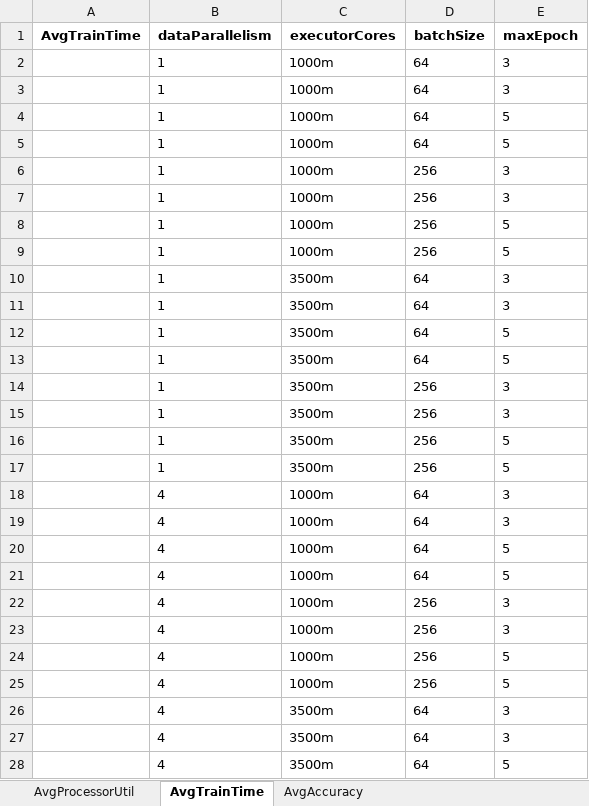
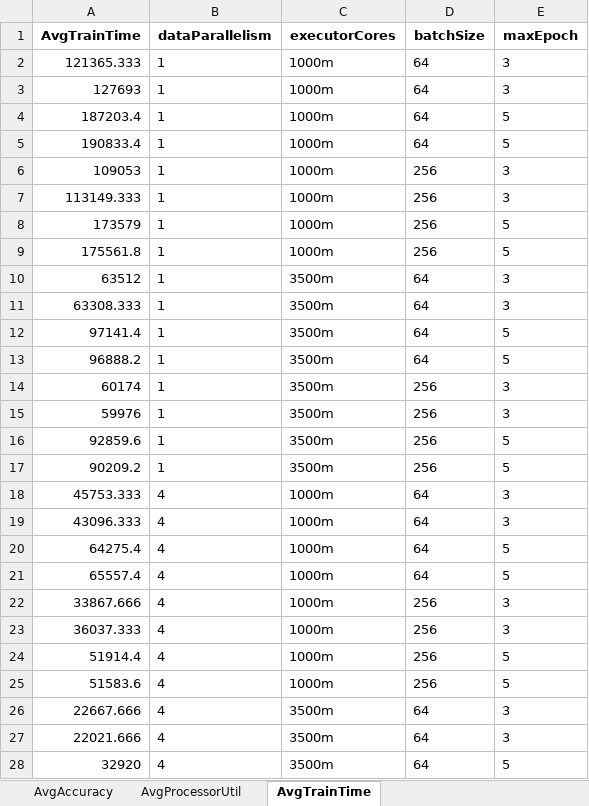
Before and after one commit to AbeleMM/fltk-testbed, an Excel workbook: jupyter/fashion-2k.xlsx, sheet AvgTrainTime, drawn as a sheet; only a part is shown; values as stored, in another font and other column widths than the file's, no borders; the diff covers the shown part only; the diff names each change by its address in the sheet, - before the commit and + after, or states it on an @@ line.

```diff
--- a/jupyter/fashion-2k.xlsx (sheet AvgTrainTime)
+++ b/jupyter/fashion-2k.xlsx (sheet AvgTrainTime)
@@ sheet tab order changed: AvgAccuracy | AvgProcessorUtil | AvgTrainTime @@
-A2 (AvgTrainTime): (empty)
+A2 (AvgTrainTime): 121365.333
-A3 (AvgTrainTime): (empty)
+A3 (AvgTrainTime): 127693
-A4 (AvgTrainTime): (empty)
+A4 (AvgTrainTime): 187203.4
-A5 (AvgTrainTime): (empty)
+A5 (AvgTrainTime): 190833.4
-A6 (AvgTrainTime): (empty)
+A6 (AvgTrainTime): 109053
-A7 (AvgTrainTime): (empty)
+A7 (AvgTrainTime): 113149.333
-A8 (AvgTrainTime): (empty)
+A8 (AvgTrainTime): 173579
-A9 (AvgTrainTime): (empty)
+A9 (AvgTrainTime): 175561.8
-A10 (AvgTrainTime): (empty)
+A10 (AvgTrainTime): 63512
-A11 (AvgTrainTime): (empty)
+A11 (AvgTrainTime): 63308.333
-A12 (AvgTrainTime): (empty)
+A12 (AvgTrainTime): 97141.4
-A13 (AvgTrainTime): (empty)
+A13 (AvgTrainTime): 96888.2
-A14 (AvgTrainTime): (empty)
+A14 (AvgTrainTime): 60174
-A15 (AvgTrainTime): (empty)
+A15 (AvgTrainTime): 59976
-A16 (AvgTrainTime): (empty)
+A16 (AvgTrainTime): 92859.6
-A17 (AvgTrainTime): (empty)
+A17 (AvgTrainTime): 90209.2
-A18 (AvgTrainTime): (empty)
+A18 (AvgTrainTime): 45753.333
-A19 (AvgTrainTime): (empty)
+A19 (AvgTrainTime): 43096.333
-A20 (AvgTrainTime): (empty)
+A20 (AvgTrainTime): 64275.4
-A21 (AvgTrainTime): (empty)
+A21 (AvgTrainTime): 65557.4
-A22 (AvgTrainTime): (empty)
+A22 (AvgTrainTime): 33867.666
-A23 (AvgTrainTime): (empty)
+A23 (AvgTrainTime): 36037.333
-A24 (AvgTrainTime): (empty)
+A24 (AvgTrainTime): 51914.4
-A25 (AvgTrainTime): (empty)
+A25 (AvgTrainTime): 51583.6
-A26 (AvgTrainTime): (empty)
+A26 (AvgTrainTime): 22667.666
-A27 (AvgTrainTime): (empty)
+A27 (AvgTrainTime): 22021.666
-A28 (AvgTrainTime): (empty)
+A28 (AvgTrainTime): 32920
```
Also changed, not shown: 5 edited cells elsewhere in this sheet, sheet AvgProcessorUtil, sheet AvgAccuracy, jupyter/cifar10-2k.xlsx, 1 other file.
